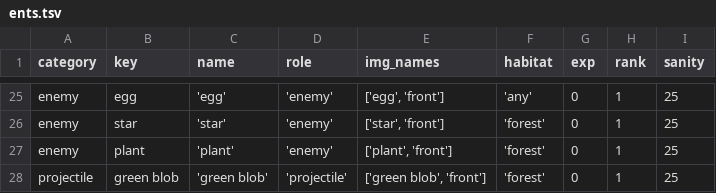
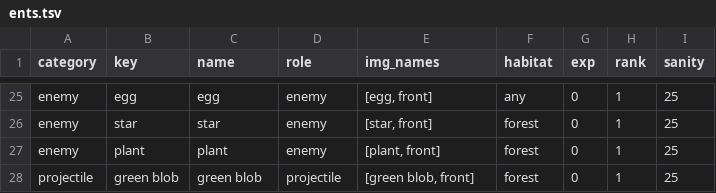
Before and after one commit to atheinrich/Mors_Somnia, a TSV file: Dev/Databases/ents.tsv, drawn as a sheet; only a part is shown, gaps mark what is left out; the diff covers the shown part only; the diff names each change by its address in the sheet, - before the commit and + after, or states it on an @@ line.

```diff
--- a/Dev/Databases/ents.tsv
+++ b/Dev/Databases/ents.tsv
-C25 (name): 'egg'
+C25 (name): egg
-D25:D27 (role): 'enemy'
+D25:D27 (role): enemy
-E25 (img_names): ['egg', 'front']
+E25 (img_names): [egg, front]
-F25 (habitat): 'any'
+F25 (habitat): any
-C26 (name): 'star'
+C26 (name): star
-E26 (img_names): ['star', 'front']
+E26 (img_names): [star, front]
-F26:F28 (habitat): 'forest'
+F26:F28 (habitat): forest
-C27 (name): 'plant'
+C27 (name): plant
-E27 (img_names): ['plant', 'front']
+E27 (img_names): [plant, front]
-C28 (name): 'green blob'
+C28 (name): green blob
-D28 (role): 'projectile'
+D28 (role): projectile
-E28 (img_names): ['green blob', 'front']
+E28 (img_names): [green blob, front]
```
Also changed, not shown: 92 edited cells elsewhere in this file, Dev/Databases/items.tsv, 4 other files.
